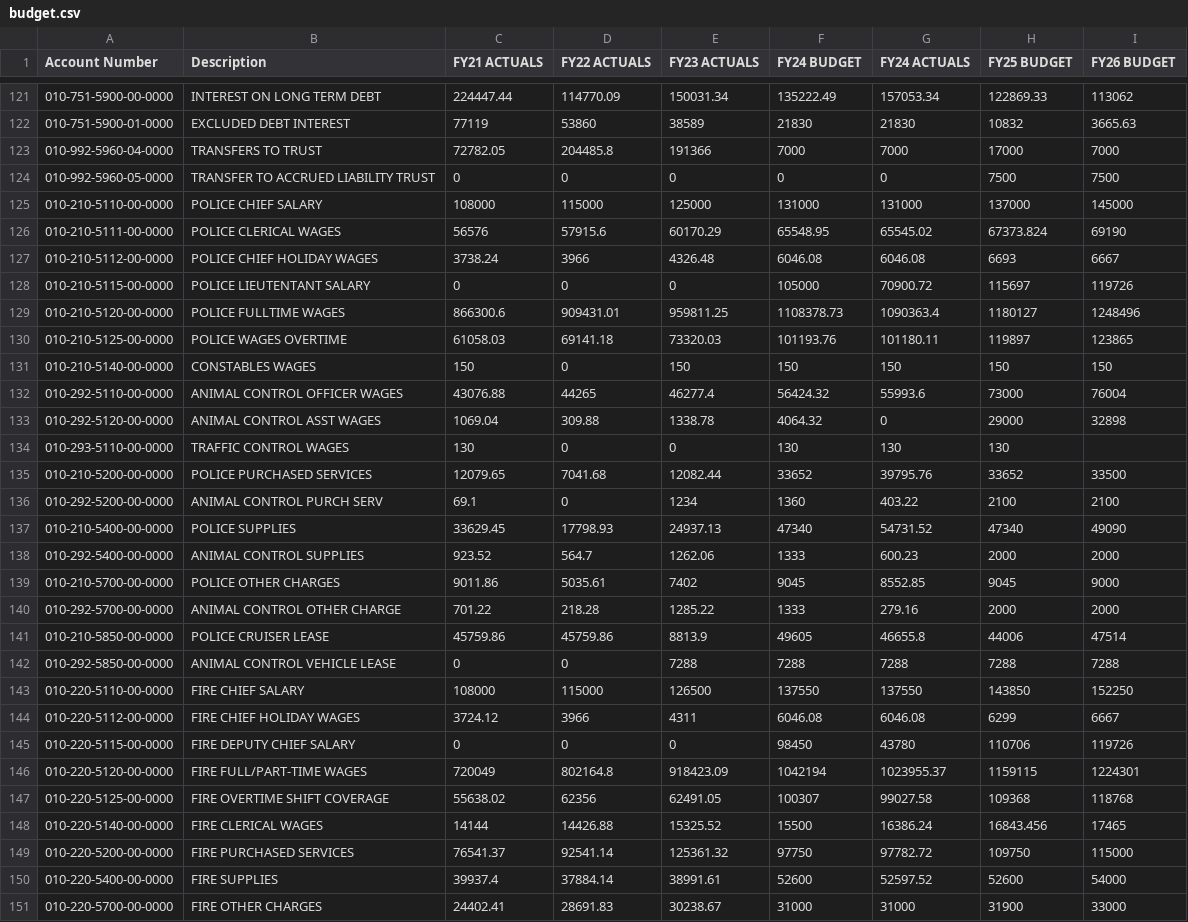
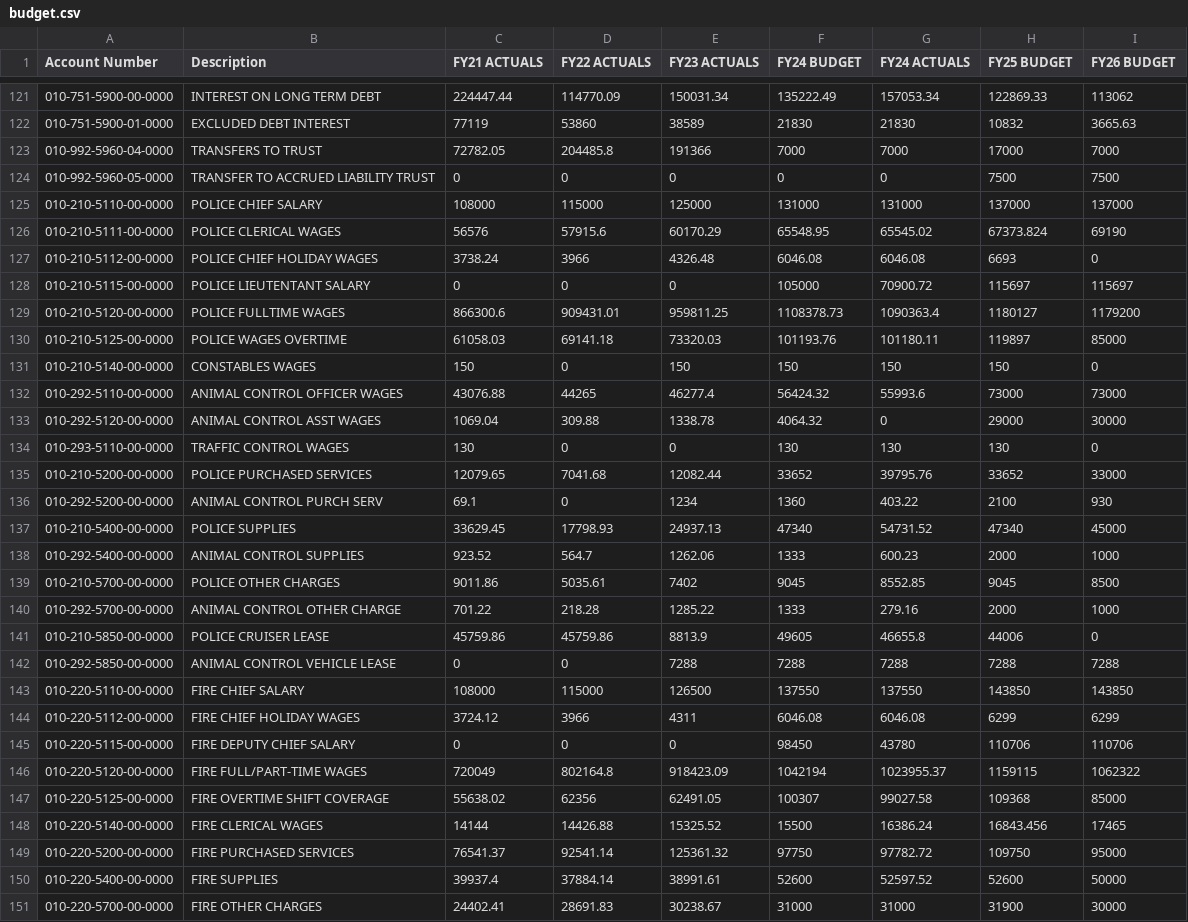
Before and after one commit to cyganiewicz/budget-portal, a CSV file: budget.csv, drawn as a sheet; only a part is shown, gaps mark what is left out; the diff covers the shown part only.

```diff
--- a/budget.csv
+++ b/budget.csv
@@ -124,28 +124,28 @@
 010-992-5960-05-0000,TRANSFER TO ACCRUED LIABILITY TRUST,0,0,0,0,0,7500,7500
-010-210-5110-00-0000,POLICE CHIEF SALARY,108000,115000,125000,131000,131000,137000,145000
+010-210-5110-00-0000,POLICE CHIEF SALARY,108000,115000,125000,131000,131000,137000,137000
 010-210-5111-00-0000,POLICE CLERICAL WAGES,56576,57915.6,60170.29,65548.95,65545.02,67373.824,69190
-010-210-5112-00-0000,POLICE CHIEF HOLIDAY WAGES,3738.24,3966,4326.48,6046.08,6046.08,6693,6667
-010-210-5115-00-0000,POLICE LIEUTENTANT SALARY,0,0,0,105000,70900.72,115697,119726
-010-210-5120-00-0000,POLICE FULLTIME WAGES,866300.6,909431.01,959811.25,1108378.73,1090363.4,1180127,1248496
-010-210-5125-00-0000,POLICE WAGES OVERTIME,61058.03,69141.18,73320.03,101193.76,101180.11,119897,123865
-010-210-5140-00-0000,CONSTABLES WAGES,150,0,150,150,150,150,150
-010-292-5110-00-0000,ANIMAL CONTROL OFFICER WAGES,43076.88,44265,46277.4,56424.32,55993.6,73000,76004
-010-292-5120-00-0000,ANIMAL CONTROL ASST WAGES,1069.04,309.88,1338.78,4064.32,0,29000,32898
-010-293-5110-00-0000,TRAFFIC CONTROL WAGES,130,0,0,130,130,130,
-010-210-5200-00-0000,POLICE PURCHASED SERVICES,12079.65,7041.68,12082.44,33652,39795.76,33652,33500
-010-292-5200-00-0000,ANIMAL CONTROL PURCH SERV,69.1,0,1234,1360,403.22,2100,2100
-010-210-5400-00-0000,POLICE SUPPLIES,33629.45,17798.93,24937.13,47340,54731.52,47340,49090
-010-292-5400-00-0000,ANIMAL CONTROL SUPPLIES,923.52,564.7,1262.06,1333,600.23,2000,2000
-010-210-5700-00-0000,POLICE OTHER CHARGES,9011.86,5035.61,7402,9045,8552.85,9045,9000
-010-292-5700-00-0000,ANIMAL CONTROL OTHER CHARGE,701.22,218.28,1285.22,1333,279.16,2000,2000
-010-210-5850-00-0000,POLICE CRUISER LEASE,45759.86,45759.86,8813.9,49605,46655.8,44006,47514
+010-210-5112-00-0000,POLICE CHIEF HOLIDAY WAGES,3738.24,3966,4326.48,6046.08,6046.08,6693,0
+010-210-5115-00-0000,POLICE LIEUTENTANT SALARY,0,0,0,105000,70900.72,115697,115697
+010-210-5120-00-0000,POLICE FULLTIME WAGES,866300.6,909431.01,959811.25,1108378.73,1090363.4,1180127,1179200
+010-210-5125-00-0000,POLICE WAGES OVERTIME,61058.03,69141.18,73320.03,101193.76,101180.11,119897,85000
+010-210-5140-00-0000,CONSTABLES WAGES,150,0,150,150,150,150,0
+010-292-5110-00-0000,ANIMAL CONTROL OFFICER WAGES,43076.88,44265,46277.4,56424.32,55993.6,73000,73000
+010-292-5120-00-0000,ANIMAL CONTROL ASST WAGES,1069.04,309.88,1338.78,4064.32,0,29000,30000
+010-293-5110-00-0000,TRAFFIC CONTROL WAGES,130,0,0,130,130,130,0
+010-210-5200-00-0000,POLICE PURCHASED SERVICES,12079.65,7041.68,12082.44,33652,39795.76,33652,33000
+010-292-5200-00-0000,ANIMAL CONTROL PURCH SERV,69.1,0,1234,1360,403.22,2100,930
+010-210-5400-00-0000,POLICE SUPPLIES,33629.45,17798.93,24937.13,47340,54731.52,47340,45000
+010-292-5400-00-0000,ANIMAL CONTROL SUPPLIES,923.52,564.7,1262.06,1333,600.23,2000,1000
+010-210-5700-00-0000,POLICE OTHER CHARGES,9011.86,5035.61,7402,9045,8552.85,9045,8500
+010-292-5700-00-0000,ANIMAL CONTROL OTHER CHARGE,701.22,218.28,1285.22,1333,279.16,2000,1000
+010-210-5850-00-0000,POLICE CRUISER LEASE,45759.86,45759.86,8813.9,49605,46655.8,44006,0
 010-292-5850-00-0000,ANIMAL CONTROL VEHICLE LEASE,0,0,7288,7288,7288,7288,7288
-010-220-5110-00-0000,FIRE CHIEF SALARY,108000,115000,126500,137550,137550,143850,152250
-010-220-5112-00-0000,FIRE CHIEF HOLIDAY WAGES,3724.12,3966,4311,6046.08,6046.08,6299,6667
-010-220-5115-00-0000,FIRE DEPUTY CHIEF SALARY,0,0,0,98450,43780,110706,119726
-010-220-5120-00-0000,FIRE FULL/PART-TIME WAGES,720049,802164.8,918423.09,1042194,1023955.37,1159115,1224301
-010-220-5125-00-0000,FIRE OVERTIME SHIFT COVERAGE,55638.02,62356,62491.05,100307,99027.58,109368,118768
+010-220-5110-00-0000,FIRE CHIEF SALARY,108000,115000,126500,137550,137550,143850,143850
+010-220-5112-00-0000,FIRE CHIEF HOLIDAY WAGES,3724.12,3966,4311,6046.08,6046.08,6299,6299
+010-220-5115-00-0000,FIRE DEPUTY CHIEF SALARY,0,0,0,98450,43780,110706,110706
+010-220-5120-00-0000,FIRE FULL/PART-TIME WAGES,720049,802164.8,918423.09,1042194,1023955.37,1159115,1062322
+010-220-5125-00-0000,FIRE OVERTIME SHIFT COVERAGE,55638.02,62356,62491.05,100307,99027.58,109368,85000
 010-220-5140-00-0000,FIRE CLERICAL WAGES,14144,14426.88,15325.52,15500,16386.24,16843.456,17465
-010-220-5200-00-0000,FIRE PURCHASED SERVICES,76541.37,92541.14,125361.32,97750,97782.72,109750,115000
-010-220-5400-00-0000,FIRE SUPPLIES,39937.4,37884.14,38991.61,52600,52597.52,52600,54000
-010-220-5700-00-0000,FIRE OTHER CHARGES,24402.41,28691.83,30238.67,31000,31000,31900,33000
+010-220-5200-00-0000,FIRE PURCHASED SERVICES,76541.37,92541.14,125361.32,97750,97782.72,109750,95000
+010-220-5400-00-0000,FIRE SUPPLIES,39937.4,37884.14,38991.61,52600,52597.52,52600,50000
+010-220-5700-00-0000,FIRE OTHER CHARGES,24402.41,28691.83,30238.67,31000,31000,31900,30000
```
Also changed, not shown: 120 edited cells elsewhere in this file.
